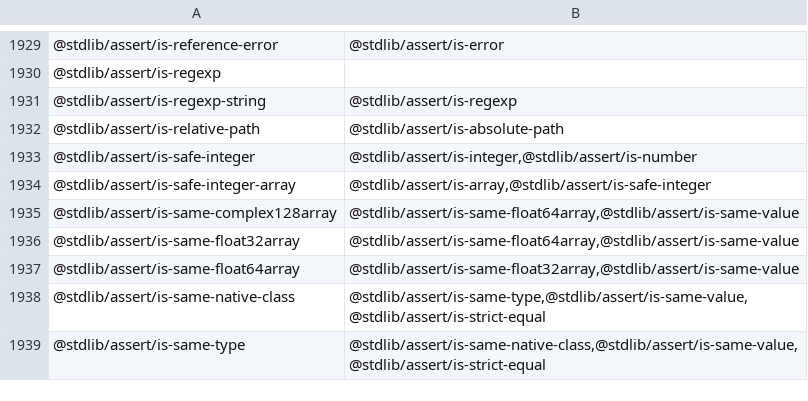
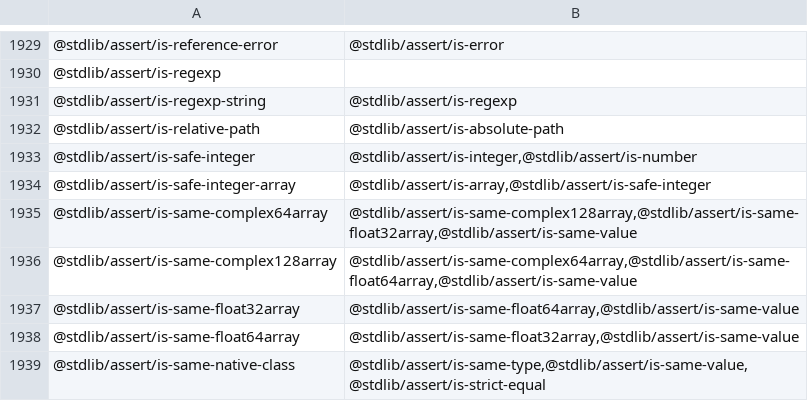
Before and after one commit to stdlib-js/namespace-pkg2related, a CSV file: data/data.csv, drawn as a sheet; only a part is shown, gaps mark what is left out; the shorter side is filled out with more unchanged rows.

```diff
--- a/data/data.csv
+++ b/data/data.csv
@@ -1934,3 +1934,4 @@
 "@stdlib/assert/is-safe-integer-array","@stdlib/assert/is-array,@stdlib/assert/is-safe-integer"
-"@stdlib/assert/is-same-complex128array","@stdlib/assert/is-same-float64array,@stdlib/assert/is-same-value"
+"@stdlib/assert/is-same-complex64array","@stdlib/assert/is-same-complex128array,@stdlib/assert/is-same-float32array,@stdlib/assert/is-same-value"
+"@stdlib/assert/is-same-complex128array","@stdlib/assert/is-same-complex64array,@stdlib/assert/is-same-float64array,@stdlib/assert/is-same-value"
 "@stdlib/assert/is-same-float32array","@stdlib/assert/is-same-float64array,@stdlib/assert/is-same-value"
```
Also changed, not shown: 3 other files.
